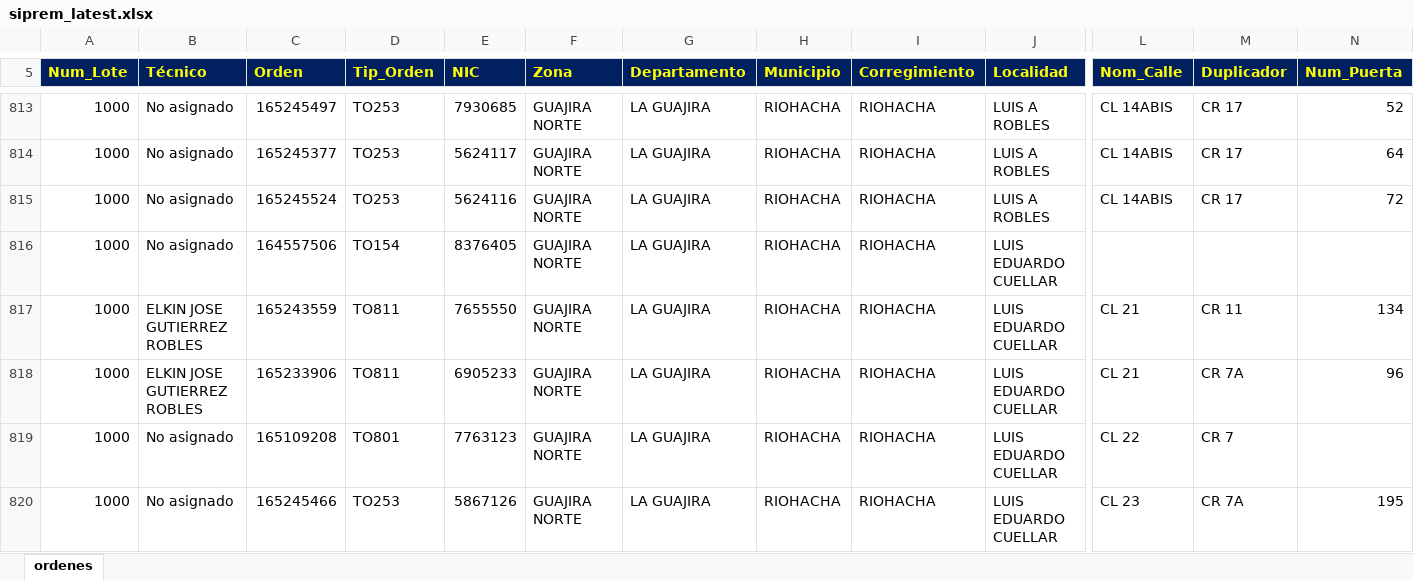
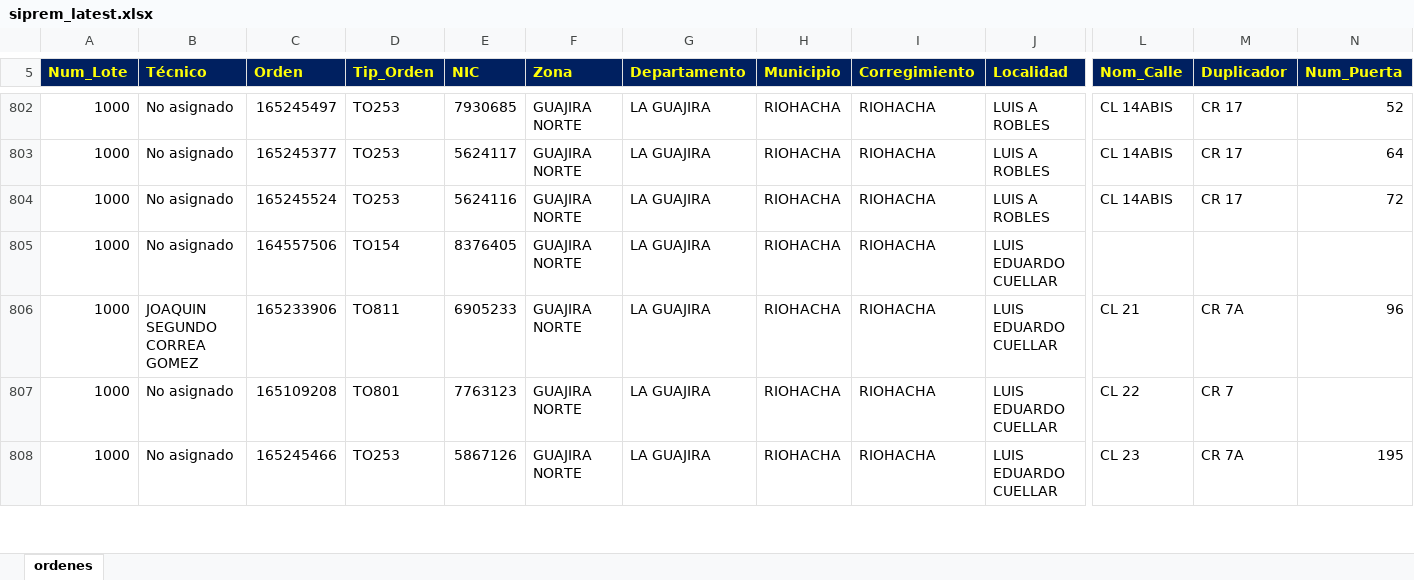
Before and after one commit to vikano27-debug/Dashboard_ING_VOA_Guajira, an Excel workbook: siprem_latest.xlsx, sheet ordenes, drawn as a sheet; only a part is shown, gaps mark what is left out; values as stored, in another font and other column widths than the file's, no borders; removed rows and columns are numbered as before the commit, all else as after; rows hold the shown columns only; the diff covers the shown part only; the diff names each change by its address in the sheet, - before the commit and + after, or states it on an @@ line.

Commit message:
Actualizacion automatica SIPREM y Casuistica GUAJIRA

```diff
--- a/siprem_latest.xlsx (sheet ordenes)
+++ b/siprem_latest.xlsx (sheet ordenes)
-row 817: 1000 | ELKIN JOSE GUTIERREZ ROBLES | 165243559 | TO811 | 7655550 | GUAJIRA NORTE | LA GUAJIRA | RIOHACHA | RIOHACHA | LUIS EDUARDO CUELLAR | CL 21 | CR 11 | 134
-B806 (Técnico): ELKIN JOSE GUTIERREZ ROBLES
+B806 (Técnico): JOAQUIN SEGUNDO CORREA GOMEZ
```
Also changed, not shown: 9 added rows, 21 removed rows and 7 edited cells elsewhere in this sheet.
